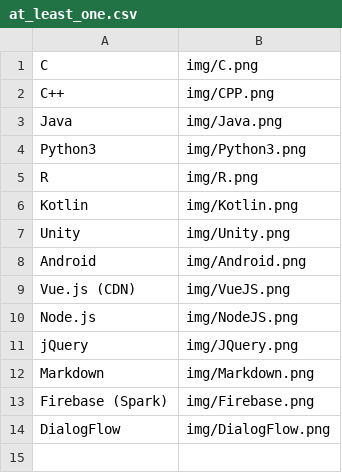
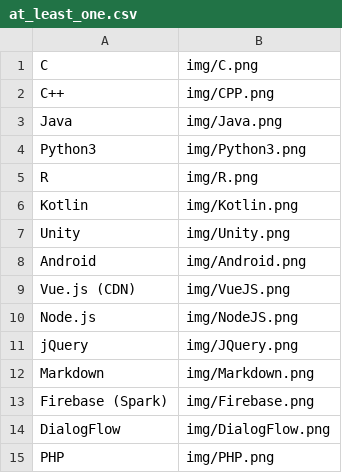
Before and after one commit to kuman514/kuman514, a CSV file: feature_data/at_least_one.csv, drawn as a sheet.

```diff
--- a/feature_data/at_least_one.csv
+++ b/feature_data/at_least_one.csv
@@ -14 +14,2 @@ Firebase (Spark),img/Firebase.png
 DialogFlow,img/DialogFlow.png
+PHP,img/PHP.png
```
Also changed, not shown: project_data/toy_projects.csv, 3 other files.
